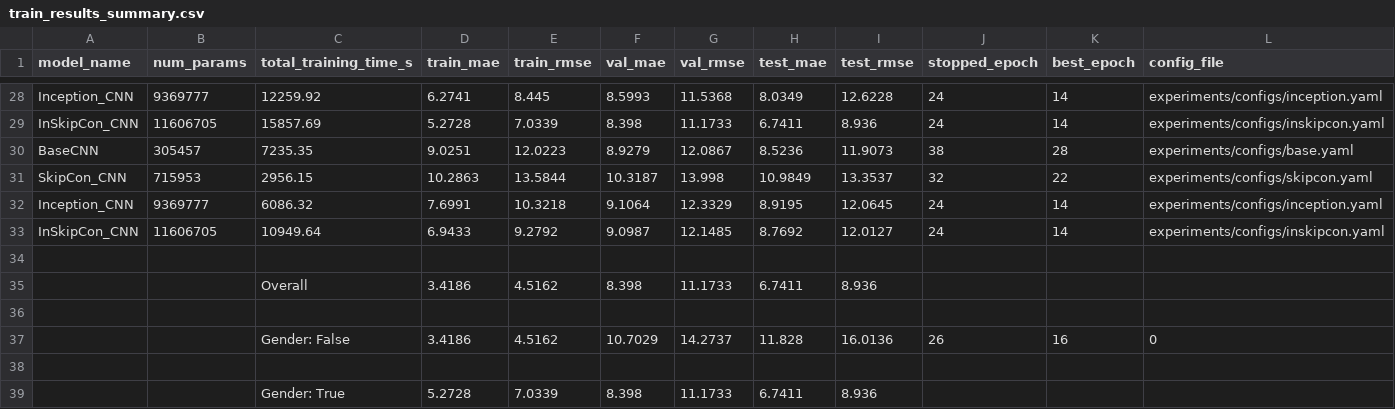
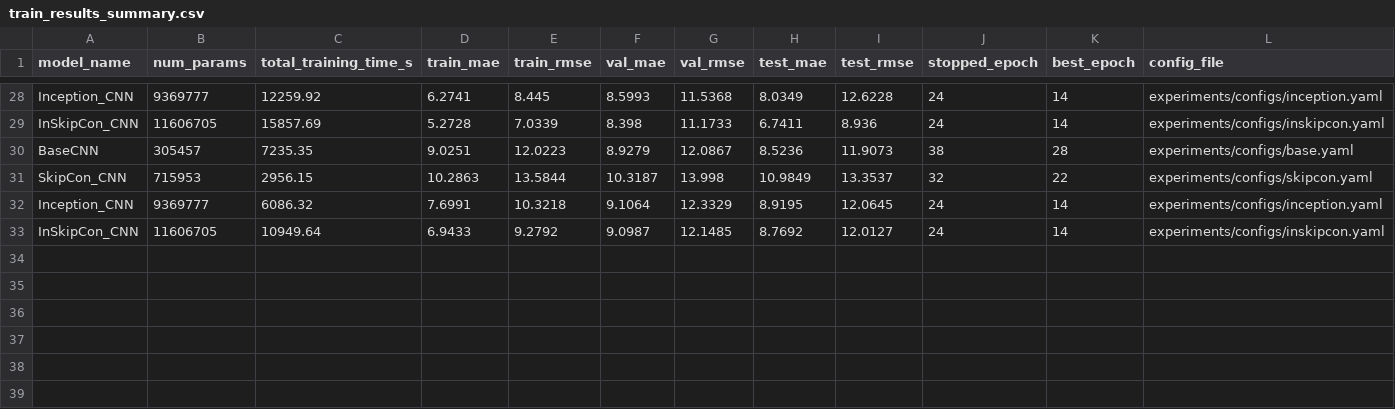
Before and after one commit to ztutar/HDA_Project, a CSV file: experiments/train_results_summary.csv, drawn as a sheet; only a part is shown, gaps mark what is left out; rows hold the shown columns only; the diff names each change by its address in the sheet, - before the commit and + after, or states it on an @@ line.

```diff
--- a/experiments/train_results_summary.csv
+++ b/experiments/train_results_summary.csv
-row 34: (empty)
-row 35:  |  | Overall | 3.4186 | 4.5162 | 8.398 | 11.1733 | 6.7411 | 8.936
-row 36: (empty)
-row 37:  |  | Gender: False | 3.4186 | 4.5162 | 10.7029 | 14.2737 | 11.828 | 16.0136 | 26 | 16 | 0
-row 38: (empty)
-row 39:  |  | Gender: True | 5.2728 | 7.0339 | 8.398 | 11.1733 | 6.7411 | 8.936
```
Also changed, not shown: 27 other files.
